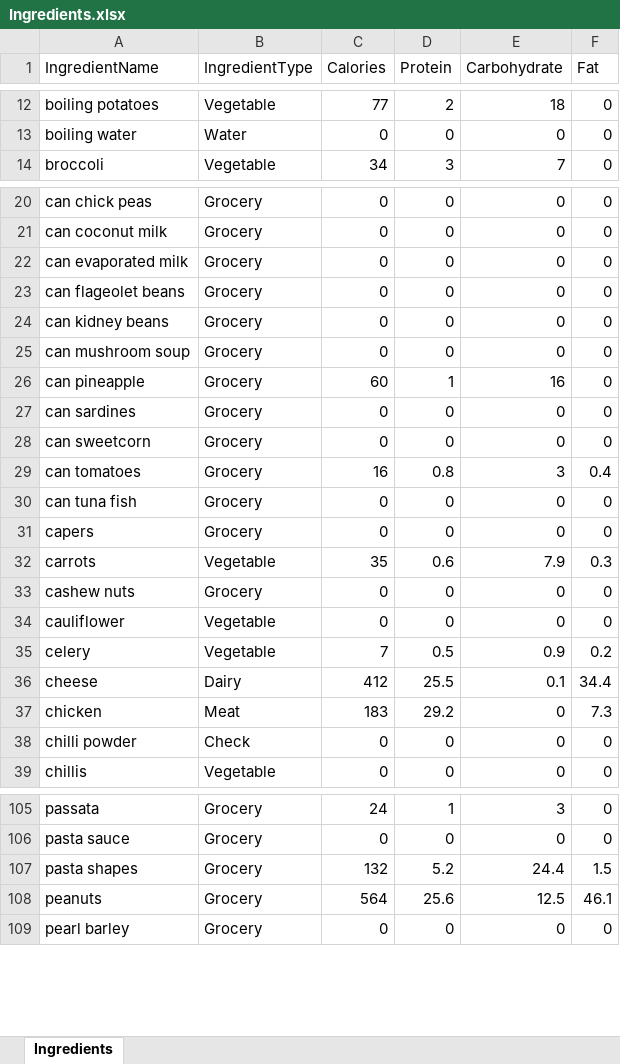
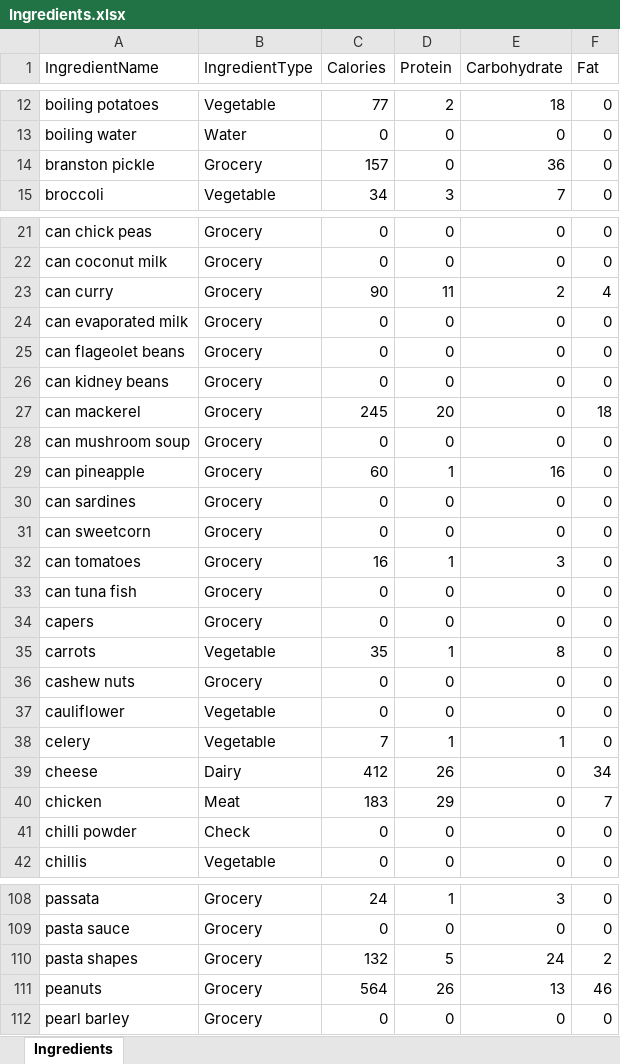
Before and after one commit to joejcollins/harmony-angel, an Excel workbook: ConsoleApp/Input/Ingredients.xlsx, sheet Ingredients, drawn as a sheet; only a part is shown, gaps mark what is left out; values as stored, in another font and other column widths than the file's, no borders; addresses are those after the commit; the diff covers the shown part only; the diff names each change by its address in the sheet, - before the commit and + after, or states it on an @@ line.

```diff
--- a/ConsoleApp/Input/Ingredients.xlsx (sheet Ingredients)
+++ b/ConsoleApp/Input/Ingredients.xlsx (sheet Ingredients)
+row 14: branston pickle | Grocery | 157 | 0 | 36 | 0
+row 23: can curry | Grocery | 90 | 11 | 2 | 4
+row 27: can mackerel | Grocery | 245 | 20 | 0 | 18
-D32 (Protein): 0.8
+D32 (Protein): 1
-F32 (Fat): 0.4
+F32 (Fat): 0
-D35 (Protein): 0.6
+D35 (Protein): 1
-E35 (Carbohydrate): 7.9
+E35 (Carbohydrate): 8
-F35 (Fat): 0.3
+F35 (Fat): 0
-D38 (Protein): 0.5
+D38 (Protein): 1
-E38 (Carbohydrate): 0.9
+E38 (Carbohydrate): 1
-F38 (Fat): 0.2
+F38 (Fat): 0
-D39 (Protein): 25.5
+D39 (Protein): 26
-E39 (Carbohydrate): 0.1
+E39 (Carbohydrate): 0
-F39 (Fat): 34.4
+F39 (Fat): 34
-D40 (Protein): 29.2
+D40 (Protein): 29
-F40 (Fat): 7.3
+F40 (Fat): 7
-D110 (Protein): 5.2
+D110 (Protein): 5
-E110 (Carbohydrate): 24.4
+E110 (Carbohydrate): 24
-F110 (Fat): 1.5
+F110 (Fat): 2
-D111 (Protein): 25.6
+D111 (Protein): 26
-E111 (Carbohydrate): 12.5
+E111 (Carbohydrate): 13
-F111 (Fat): 46.1
+F111 (Fat): 46
```
Also changed, not shown: 3 added rows and 40 edited cells elsewhere in this sheet, 7 other files.
